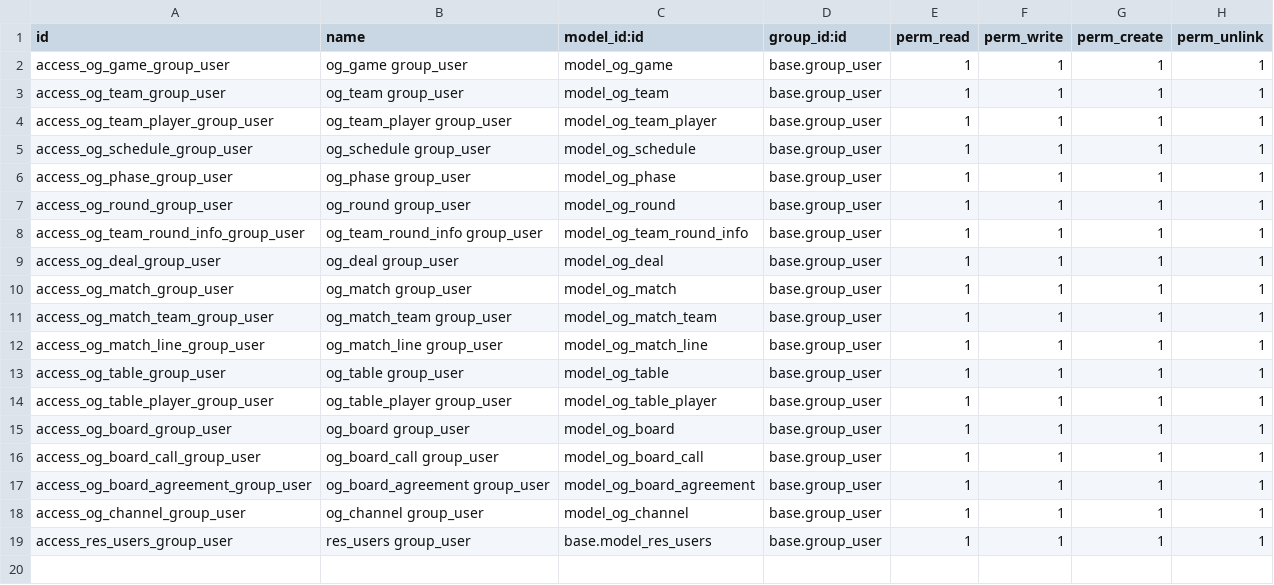
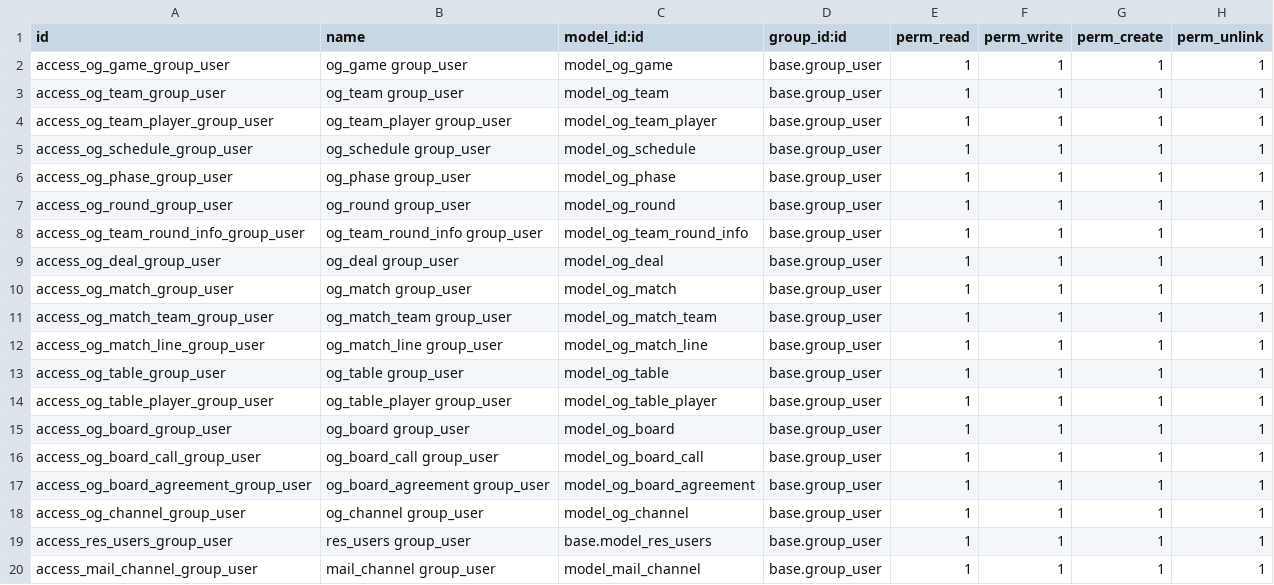
Before and after one commit to odht/zog_igame, a CSV file: backend/zog_igame/security/ir.model.access.csv, drawn as a sheet.

```diff
--- a/backend/zog_igame/security/ir.model.access.csv
+++ b/backend/zog_igame/security/ir.model.access.csv
@@ -19 +19,2 @@
 "access_res_users_group_user","res_users group_user","base.model_res_users","base.group_user",1,1,1,1
+"access_mail_channel_group_user","mail_channel group_user","model_mail_channel","base.group_user",1,1,1,1
```
Also changed, not shown: 3 other files.
